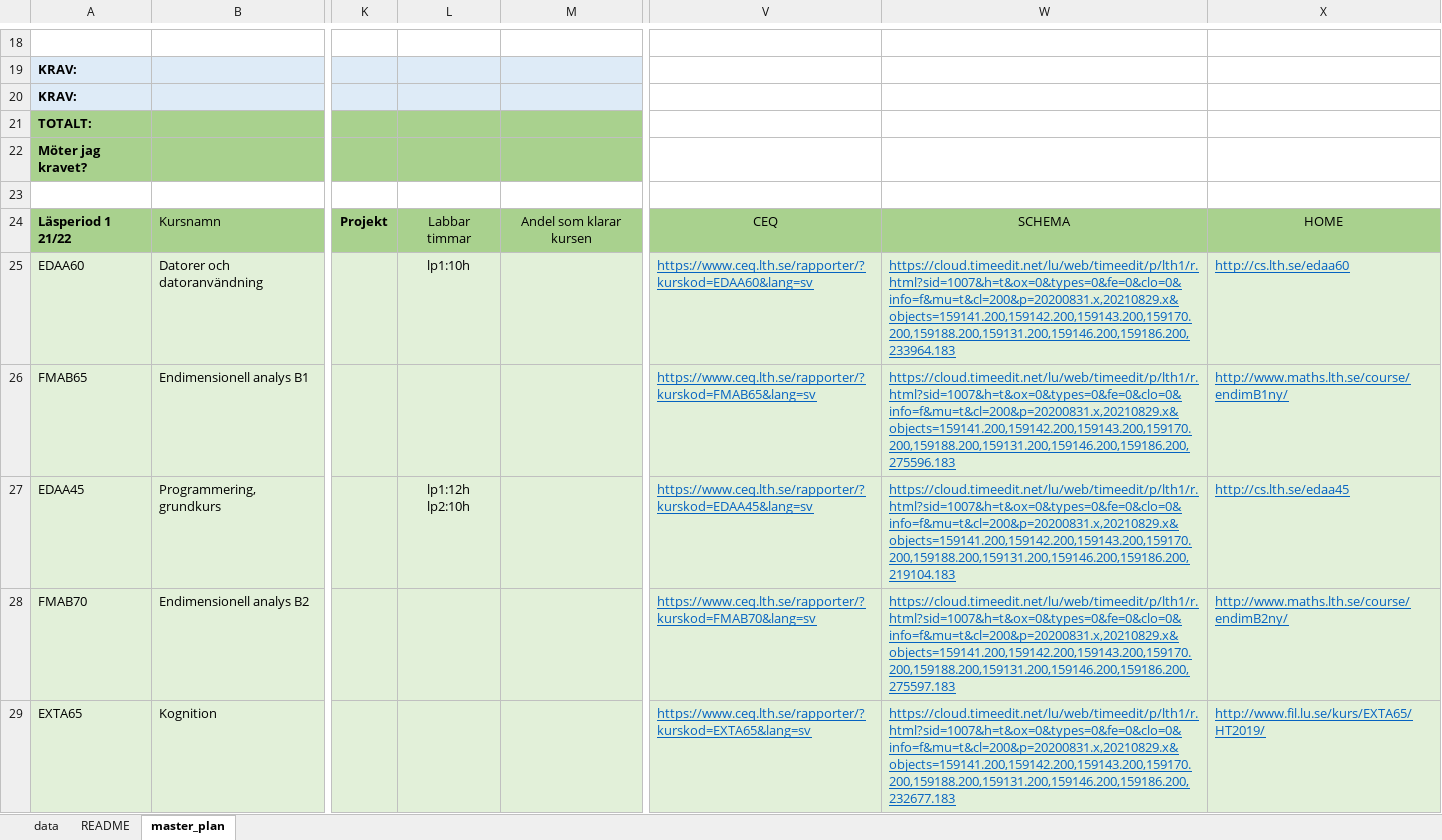
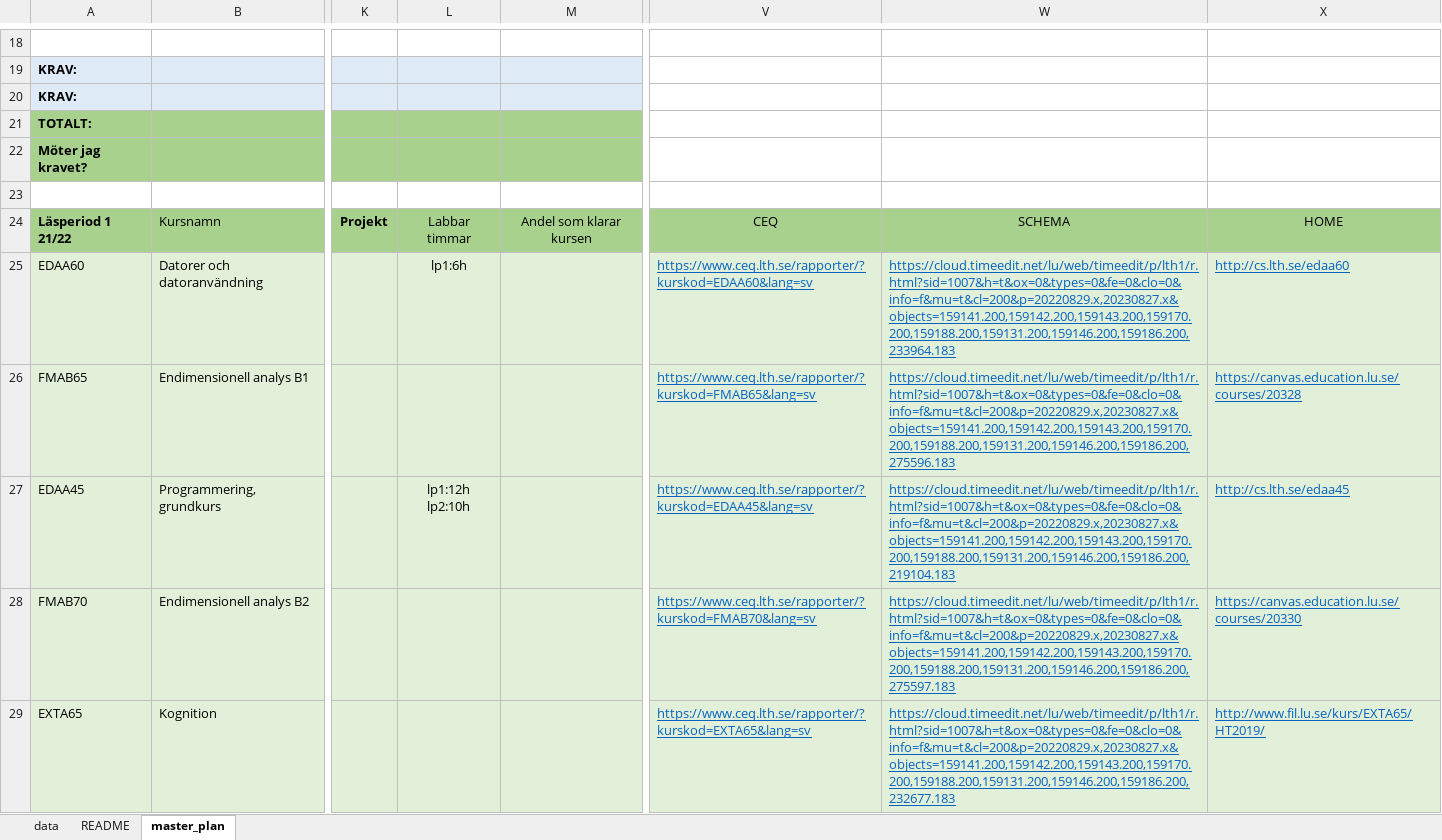
Before and after one commit to theolundqvist/master-planner, an Excel workbook: master-planner.xlsx, sheet master_plan, drawn as a sheet; only a part is shown, gaps mark what is left out; values as stored, in another font and other column widths than the file's, no borders; charts and pictures and table styles not drawn; the diff covers the shown part only; the diff names each change by its address in the sheet, - before the commit and + after, or states it on an @@ line.

```diff
--- a/master-planner.xlsx (sheet master_plan)
+++ b/master-planner.xlsx (sheet master_plan)
-L25: lp1:10h
+L25: lp1:6h
-W25: https://cloud.timeedit.net/lu/web/timeedit/p/lth1/r.html?sid=1007&h=t&ox=0&types=0&fe=0&clo=0&info=f&mu=t&cl=200&p=20200831.x,20210829.x&objects=159141.200,159142.200,159143.200,159170.200,159188.200,159131.200,159146.200,159186.200,233964.183
+W25: https://cloud.timeedit.net/lu/web/timeedit/p/lth1/r.html?sid=1007&h=t&ox=0&types=0&fe=0&clo=0&info=f&mu=t&cl=200&p=20220829.x,20230827.x&objects=159141.200,159142.200,159143.200,159170.200,159188.200,159131.200,159146.200,159186.200,233964.183
-W26: https://cloud.timeedit.net/lu/web/timeedit/p/lth1/r.html?sid=1007&h=t&ox=0&types=0&fe=0&clo=0&info=f&mu=t&cl=200&p=20200831.x,20210829.x&objects=159141.200,159142.200,159143.200,159170.200,159188.200,159131.200,159146.200,159186.200,275596.183
+W26: https://cloud.timeedit.net/lu/web/timeedit/p/lth1/r.html?sid=1007&h=t&ox=0&types=0&fe=0&clo=0&info=f&mu=t&cl=200&p=20220829.x,20230827.x&objects=159141.200,159142.200,159143.200,159170.200,159188.200,159131.200,159146.200,159186.200,275596.183
-X26: http://www.maths.lth.se/course/endimB1ny/
+X26: https://canvas.education.lu.se/courses/20328
-W27: https://cloud.timeedit.net/lu/web/timeedit/p/lth1/r.html?sid=1007&h=t&ox=0&types=0&fe=0&clo=0&info=f&mu=t&cl=200&p=20200831.x,20210829.x&objects=159141.200,159142.200,159143.200,159170.200,159188.200,159131.200,159146.200,159186.200,219104.183
+W27: https://cloud.timeedit.net/lu/web/timeedit/p/lth1/r.html?sid=1007&h=t&ox=0&types=0&fe=0&clo=0&info=f&mu=t&cl=200&p=20220829.x,20230827.x&objects=159141.200,159142.200,159143.200,159170.200,159188.200,159131.200,159146.200,159186.200,219104.183
-W28: https://cloud.timeedit.net/lu/web/timeedit/p/lth1/r.html?sid=1007&h=t&ox=0&types=0&fe=0&clo=0&info=f&mu=t&cl=200&p=20200831.x,20210829.x&objects=159141.200,159142.200,159143.200,159170.200,159188.200,159131.200,159146.200,159186.200,275597.183
+W28: https://cloud.timeedit.net/lu/web/timeedit/p/lth1/r.html?sid=1007&h=t&ox=0&types=0&fe=0&clo=0&info=f&mu=t&cl=200&p=20220829.x,20230827.x&objects=159141.200,159142.200,159143.200,159170.200,159188.200,159131.200,159146.200,159186.200,275597.183
-X28: http://www.maths.lth.se/course/endimB2ny/
+X28: https://canvas.education.lu.se/courses/20330
-W29: https://cloud.timeedit.net/lu/web/timeedit/p/lth1/r.html?sid=1007&h=t&ox=0&types=0&fe=0&clo=0&info=f&mu=t&cl=200&p=20200831.x,20210829.x&objects=159141.200,159142.200,159143.200,159170.200,159188.200,159131.200,159146.200,159186.200,232677.183
+W29: https://cloud.timeedit.net/lu/web/timeedit/p/lth1/r.html?sid=1007&h=t&ox=0&types=0&fe=0&clo=0&info=f&mu=t&cl=200&p=20220829.x,20230827.x&objects=159141.200,159142.200,159143.200,159170.200,159188.200,159131.200,159146.200,159186.200,232677.183
```
Also changed, not shown: 37 edited cells elsewhere in this sheet, sheet data, sheet README, formulas that keep their value.
